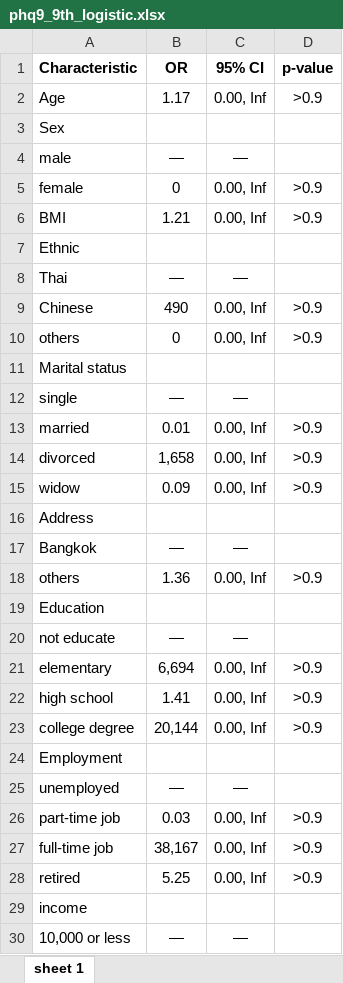
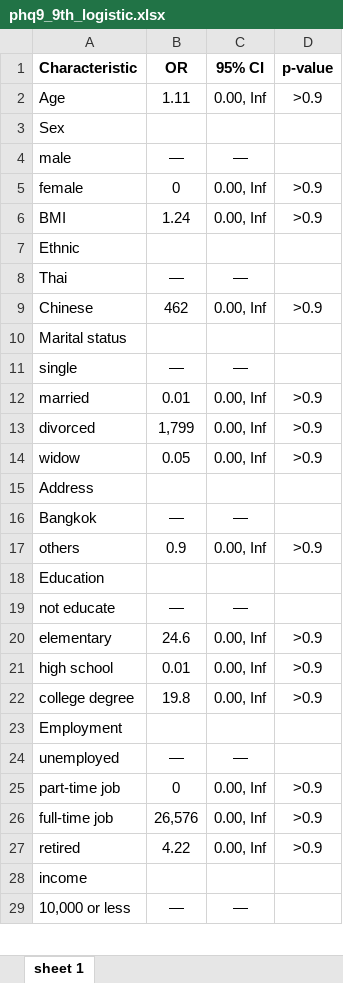
Before and after one commit to yossawat-suw/depression, an Excel workbook: output/phq9_9th_logistic.xlsx, sheet sheet 1, drawn as a sheet; only a part is shown; values as stored, in another font and other column widths than the file's, no borders; removed rows and columns are numbered as before the commit, all else as after; the diff covers the shown part only; the diff names each change by its address in the sheet, - before the commit and + after, or states it on an @@ line.

```diff
--- a/output/phq9_9th_logistic.xlsx (sheet sheet 1)
+++ b/output/phq9_9th_logistic.xlsx (sheet sheet 1)
-B2 (OR): 1.17
+B2 (OR): 1.11
-B6 (OR): 1.21
+B6 (OR): 1.24
-B9 (OR): 490
+B9 (OR): 462
-row 10: others | 0 | 0.00, Inf | >0.9
-B13 (OR): 1,658
+B13 (OR): 1,799
-B14 (OR): 0.09
+B14 (OR): 0.05
-B17 (OR): 1.36
+B17 (OR): 0.9
-B20 (OR): 6,694
+B20 (OR): 24.6
-B21 (OR): 1.41
+B21 (OR): 0.01
-B22 (OR): 20,144
+B22 (OR): 19.8
-B25 (OR): 0.03
+B25 (OR): 0
-B26 (OR): 38,167
+B26 (OR): 26,576
-B27 (OR): 5.25
+B27 (OR): 4.22
```
Also changed, not shown: 1 removed row and 38 edited cells elsewhere in this sheet, output/multivariated_linear.xlsx, output/phd9_cat_ordered_logistic.xlsx, 19 other files.
